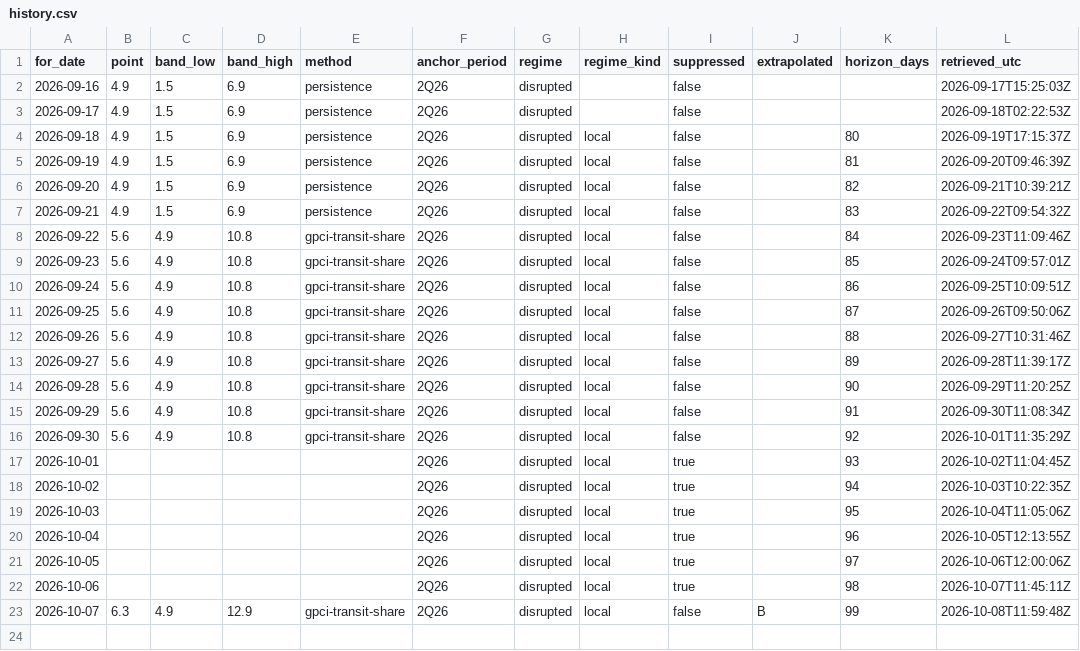
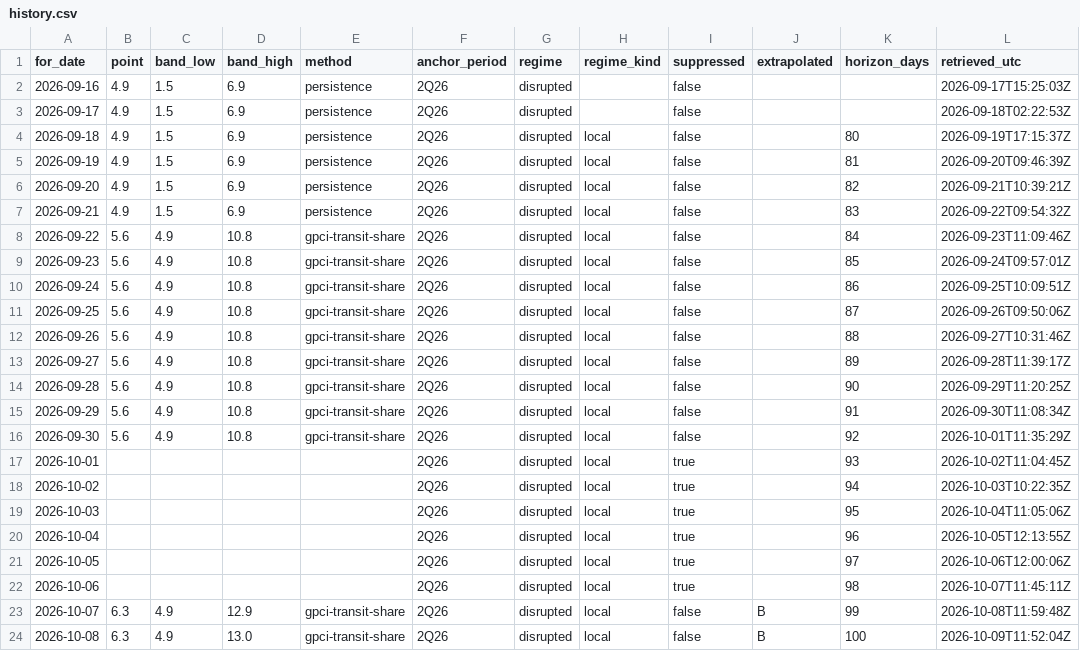
Before and after one commit to wp-tszabo/oil-through-hormuz, a CSV file: site/data/history.csv, drawn as a sheet; the diff names each change by its address in the sheet, - before the commit and + after, or states it on an @@ line.

```diff
--- a/site/data/history.csv
+++ b/site/data/history.csv
+row 24: 2026-10-08 | 6.3 | 4.9 | 13.0 | gpci-transit-share | 2Q26 | disrupted | local | false | B | 100 | 2026-10-09T11:52:04Z
```
Also changed, not shown: 5 other files.
